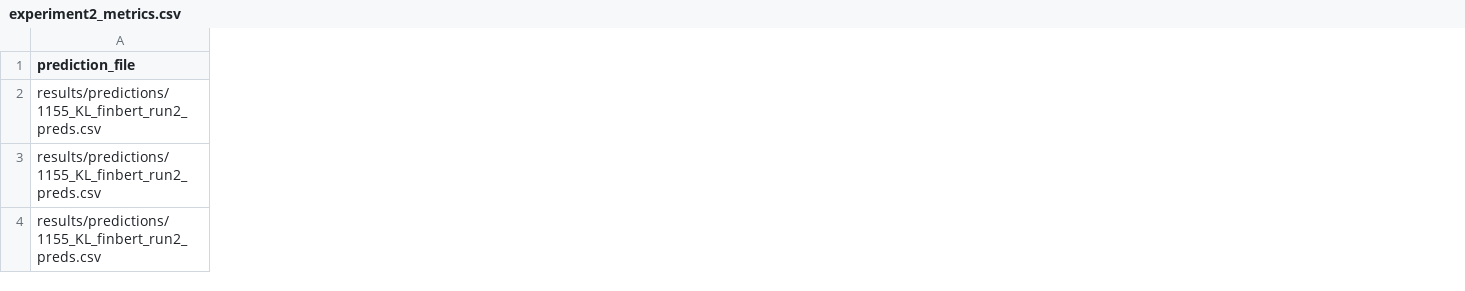
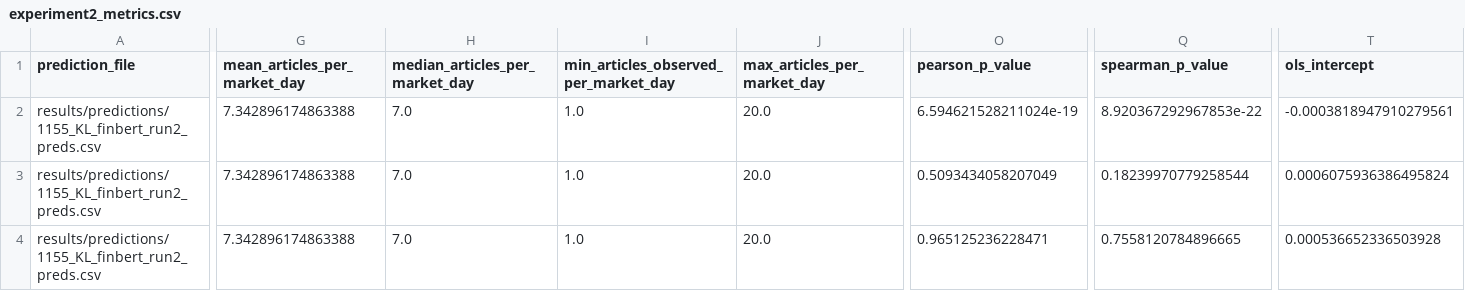
Before and after one commit to anasamri12/finbert-vs-fingpt, a CSV file: results/experiment2_finbert_run2_1155_filtered/experiment2_metrics.csv, drawn as a sheet; only a part is shown, gaps mark what is left out; the diff covers the shown part only; the diff names each change by its address in the sheet, - before the commit and + after, or states it on an @@ line.

```diff
--- a/results/experiment2_finbert_run2_1155_filtered/experiment2_metrics.csv
+++ b/results/experiment2_finbert_run2_1155_filtered/experiment2_metrics.csv
+column G (mean_articles_per_market_day), rows 2-4: all 7.342896174863388
+column H (median_articles_per_market_day), rows 2-4: all 7.0
+column I, rows 1-4: min_articles_observed_per_market_day | 1.0 | 1.0 | 1.0
+column J (max_articles_per_market_day), rows 2-4: all 20.0
+column O (pearson_p_value), rows 2-4: 6.594621528211024e-19 | 0.5093434058207049 | 0.965125236228471
+column Q (spearman_p_value), rows 2-4: 8.920367292967853e-22 | 0.18239970779258544 | 0.7558120784896665
+column T (ols_intercept), rows 2-4: -0.0003818947910279561 | 0.0006075936386495824 | 0.000536652336503928
```
Also changed, not shown: 3 added columns and 6 edited cells elsewhere in this file, results/experiment2_finbert_run2_1023_filtered/1023_KL_finbert_run2_preds__1023_lag_metrics.csv, results/experiment2_finbert_run2_1023_filtered/experiment2_metrics.csv, 45 other files.
